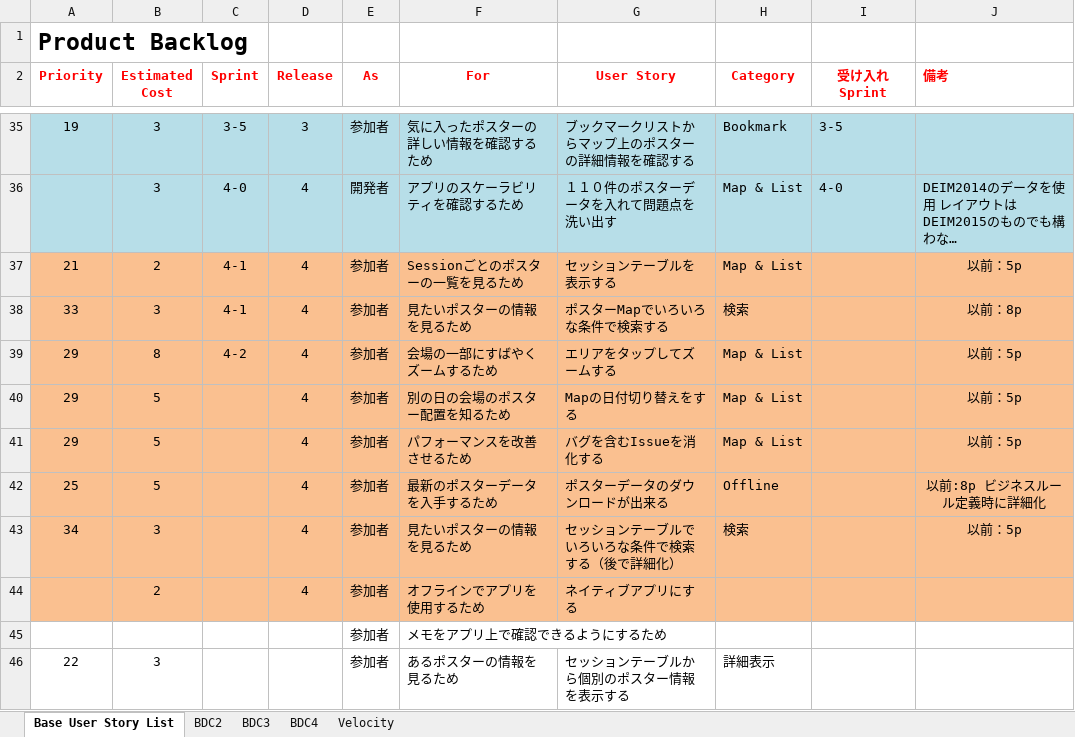
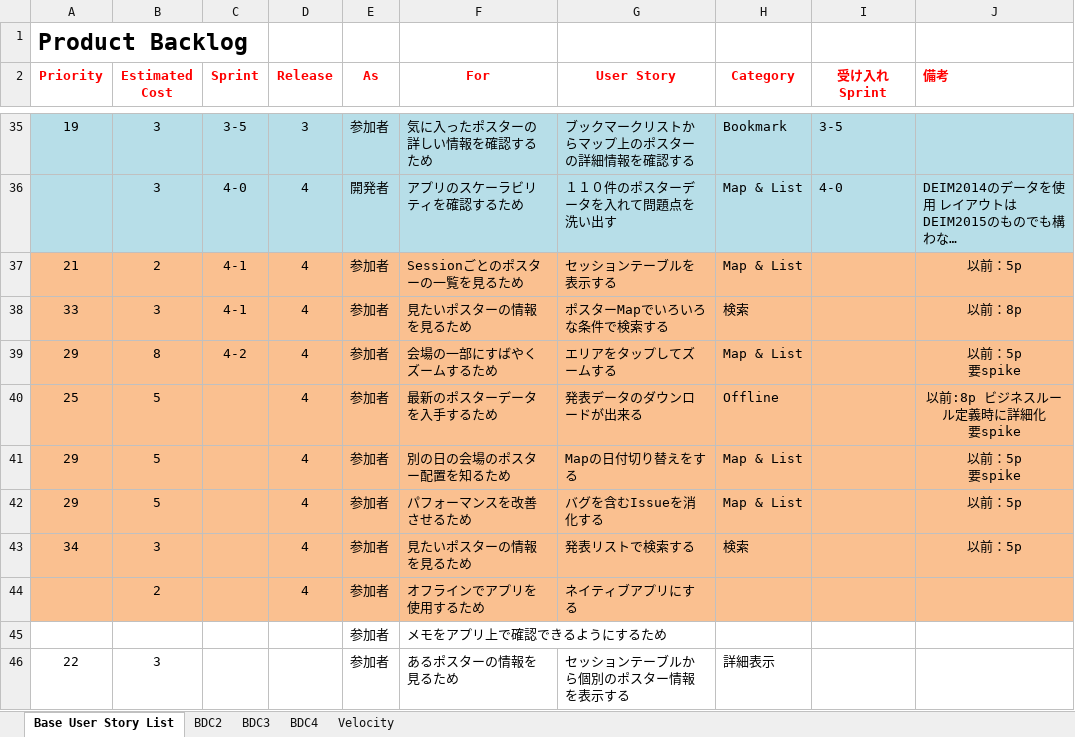
Before and after one commit to Tsukuba-SAY/documents, an Excel workbook: Product Backlog and Burndown Chart.xlsx, sheet Base User Story List, drawn as a sheet; only a part is shown, gaps mark what is left out; long unchanged cells end in …; values as stored, in another font and other column widths than the file's, no borders; removed rows and columns are numbered as before the commit, all else as after; ↵ is a line break in a cell; the diff names each change by its address in the sheet, - before the commit and + after, or states it on an @@ line.

```diff
--- a/Product Backlog and Burndown Chart.xlsx (sheet Base User Story List)
+++ b/Product Backlog and Burndown Chart.xlsx (sheet Base User Story List)
-J39 (備考): 以前：5p
+J39 (備考): 以前：5p ↵ 要spike
+row 40: 25 | 5 |  | 4 | 参加者 | 最新のポスターデータを入手するため | 発表データのダウンロードが出来る | Offline |  | 以前:8p ビジネスルール定義時に詳細化 ↵ 要spike
-J41 (備考): 以前：5p
+J41 (備考): 以前：5p ↵ 要spike
-row 42: 25 | 5 |  | 4 | 参加者 | 最新のポスターデータを入手するため | ポスターデータのダウンロードが出来る | Offline |  | 以前:8p ビジネスルール定義時に詳細化
-G43 (User Story): セッションテーブルでいろいろな条件で検索する（後で詳細化）
+G43 (User Story): 発表リストで検索する
```
Also changed, not shown: UserStoriesAndBusinessRules_Release2.xlsx.
